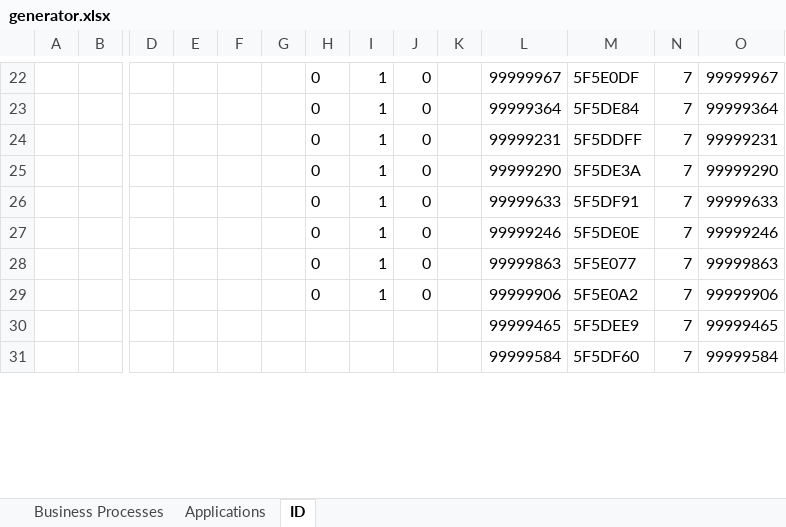
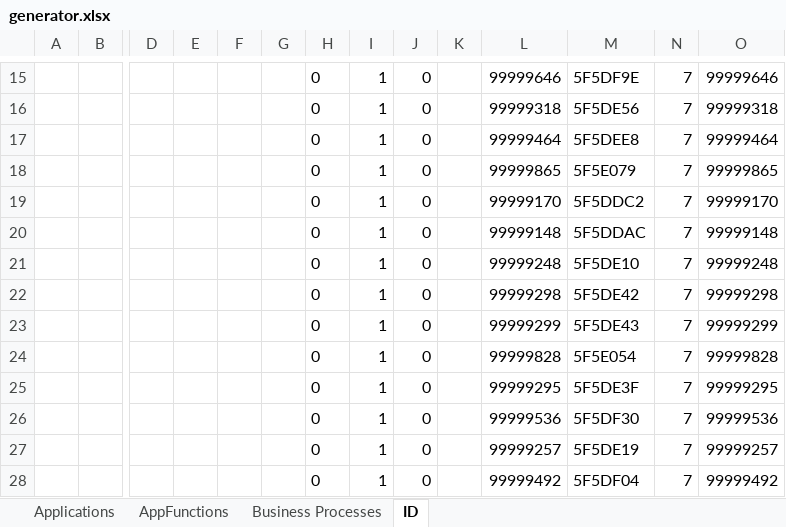
Before and after one commit to daudus/archi, an Excel workbook: import/generator.xlsx, sheet ID, drawn as a sheet; only a part is shown, gaps mark what is left out; values as stored, in another font and other column widths than the file's, no borders; removed rows and columns are numbered as before the commit, all else as after; rows hold the shown columns only; the diff covers the shown part only; the diff names each change by its address in the sheet, - before the commit and + after, or states it on an @@ line.

Commit message:
EA:functions imported to ARCHI!

```diff
--- a/import/generator.xlsx (sheet ID)
+++ b/import/generator.xlsx (sheet ID)
+sheet tab: AppFunctions
@@ sheet tab order changed: Applications | AppFunctions | Business Processes | ID @@
-L15: 99999967
+L15: 99999646
-M15: 5F5E0DF
+M15: 5F5DF9E
-O15: 99999967
+O15: 99999646
+row 16:  |  |  |  |  |  | 0 | 1 | 0 |  | 99999318 | 5F5DE56 | 7 | 99999318
-L17: 99999364
+L17: 99999464
-M17: 5F5DE84
+M17: 5F5DEE8
-O17: 99999364
+O17: 99999464
+row 18:  |  |  |  |  |  | 0 | 1 | 0 |  | 99999865 | 5F5E079 | 7 | 99999865
-L19: 99999231
+L19: 99999170
-M19: 5F5DDFF
+M19: 5F5DDC2
-O19: 99999231
+O19: 99999170
+row 20:  |  |  |  |  |  | 0 | 1 | 0 |  | 99999148 | 5F5DDAC | 7 | 99999148
+row 21:  |  |  |  |  |  | 0 | 1 | 0 |  | 99999248 | 5F5DE10 | 7 | 99999248
+row 22:  |  |  |  |  |  | 0 | 1 | 0 |  | 99999298 | 5F5DE42 | 7 | 99999298
-L23: 99999290
+L23: 99999299
-M23: 5F5DE3A
+M23: 5F5DE43
-O23: 99999290
+O23: 99999299
+row 24:  |  |  |  |  |  | 0 | 1 | 0 |  | 99999828 | 5F5E054 | 7 | 99999828
-L25: 99999633
+L25: 99999295
-M25: 5F5DF91
+M25: 5F5DE3F
-O25: 99999633
+O25: 99999295
-L26: 99999246
+L26: 99999536
-M26: 5F5DE0E
+M26: 5F5DF30
-O26: 99999246
+O26: 99999536
-L27: 99999863
+L27: 99999257
-M27: 5F5E077
+M27: 5F5DE19
-O27: 99999863
+O27: 99999257
-L28: 99999906
+L28: 99999492
-M28: 5F5E0A2
+M28: 5F5DF04
-O28: 99999906
+O28: 99999492
-row 30:  |  |  |  |  |  |  |  |  |  | 99999465 | 5F5DEE9 | 7 | 99999465
-row 31:  |  |  |  |  |  |  |  |  |  | 99999584 | 5F5DF60 | 7 | 99999584
```
Also changed, not shown: 16 added rows, 20 removed rows and 18 edited cells elsewhere in this sheet, formulas that keep their value, 2 other files.
